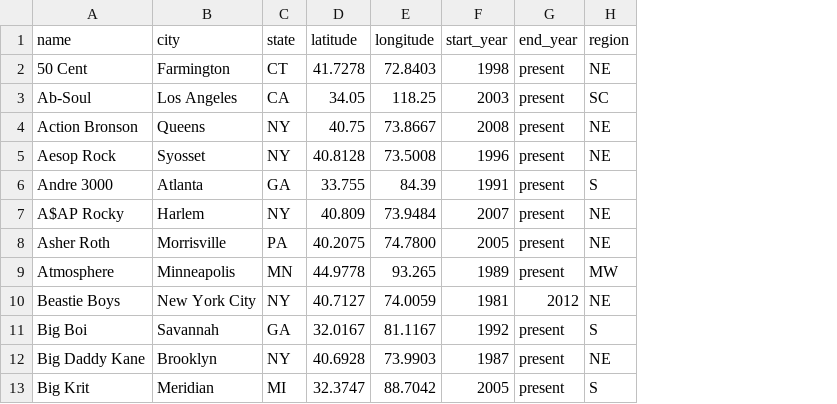
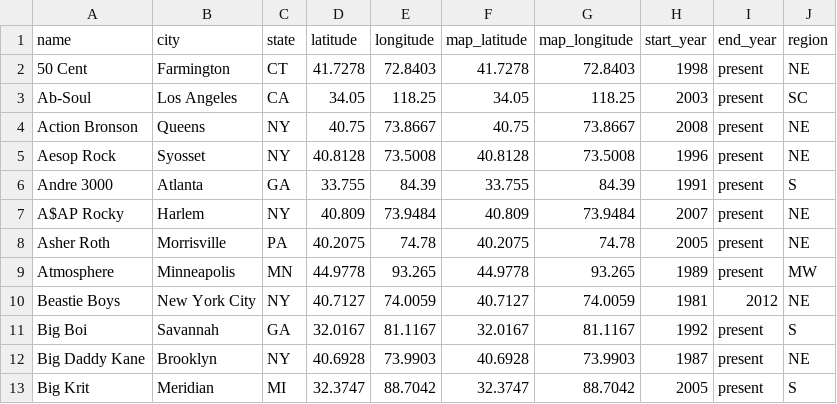
Before and after one commit to kchq/featuring-hip-hop-collabs, a CSV file: data/artists.csv, drawn as a sheet; only a part is shown; the diff names each change by its address in the sheet, - before the commit and + after, or states it on an @@ line.

Commit message:
adding columns for map positioning of artists, jittered artists in Seattle

```diff
--- a/data/artists.csv
+++ b/data/artists.csv
+column F (map_latitude), rows 2-13: 41.7278 | 34.05 | 40.75 | 40.8128 | 33.755 | 40.809 | 40.2075 | 44.9778 | 40.7127 | 32.0167 | 40.6928 | 32.3747
+column G (map_longitude), rows 2-13: 72.8403 | 118.25 | 73.8667 | 73.5008 | 84.39 | 73.9484 | 74.78 | 93.265 | 74.0059 | 81.1167 | 73.9903 | 88.7042
-E8 (longitude): 74.7800
+E8 (longitude): 74.78
```
Also changed, not shown: 2 other files.
